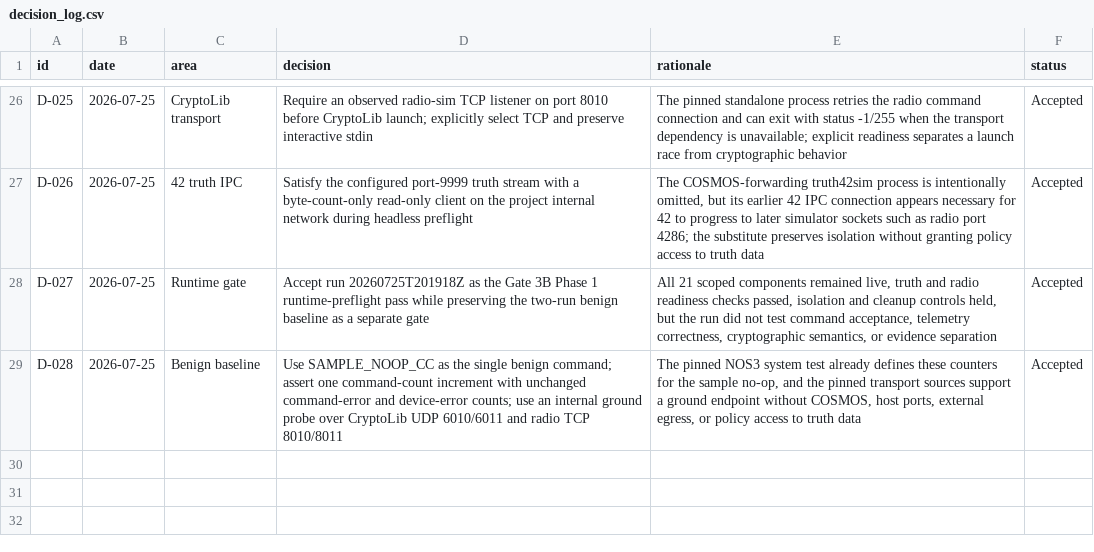
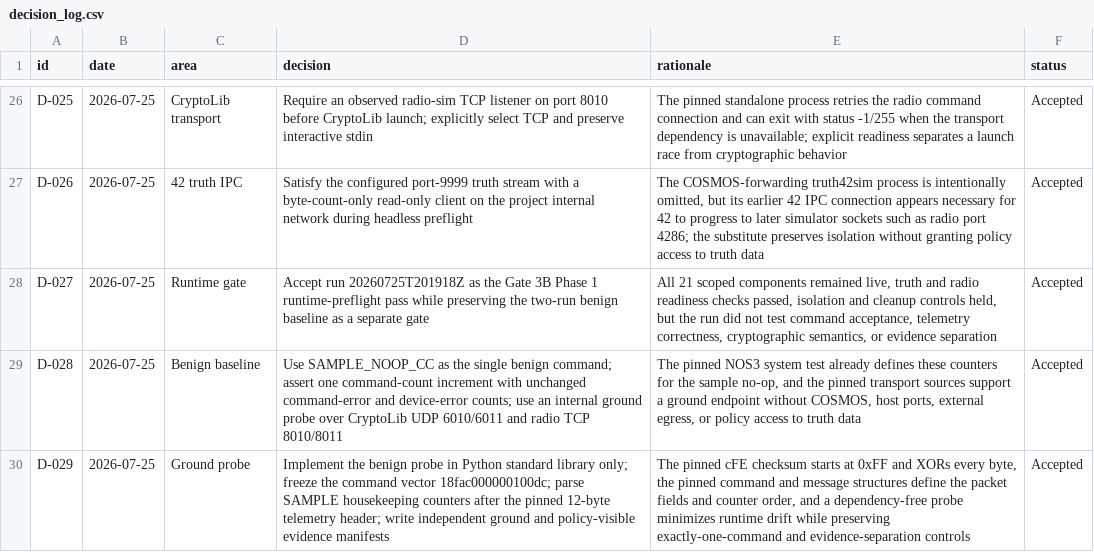
Before and after one commit to Zartharas/mission-aware-satellite-cyber-recovery, a CSV file: tracker/decision_log.csv, drawn as a sheet; only a part is shown, gaps mark what is left out.

Commit message:
Record deterministic ground probe implementation decision

```diff
--- a/tracker/decision_log.csv
+++ b/tracker/decision_log.csv
@@ -29 +29,2 @@ D-027,2026-07-25,Runtime gate,"Accept run 20260725T201918Z as the Gate 3B Phase
 D-028,2026-07-25,Benign baseline,"Use SAMPLE_NOOP_CC as the single benign command; assert one command-count increment with unchanged command-error and device-error counts; use an internal ground probe over CryptoLib UDP 6010/6011 and radio TCP 8010/8011","The pinned NOS3 system test already defines these counters for the sample no-op, and the pinned transport sources support a ground endpoint without COSMOS, host ports, external egress, or policy access to truth data",Accepted
+D-029,2026-07-25,Ground probe,"Implement the benign probe in Python standard library only; freeze the command vector 18fac000000100dc; parse SAMPLE housekeeping counters after the pinned 12-byte telemetry header; write independent ground and policy-visible evidence manifests","The pinned cFE checksum starts at 0xFF and XORs every byte, the pinned command and message structures define the packet fields and counter order, and a dependency-free probe minimizes runtime drift while preserving exactly-one-command and evidence-separation controls",Accepted
```
